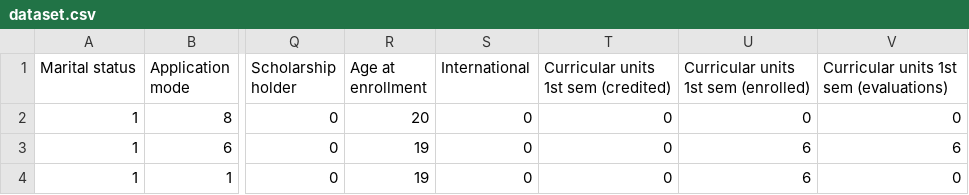
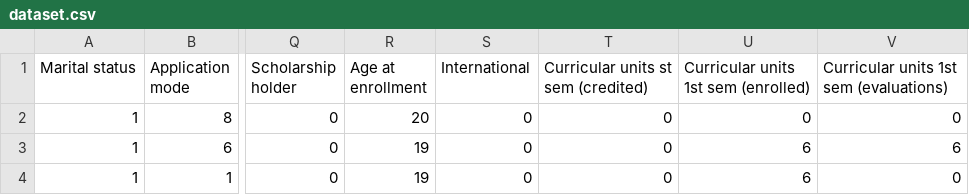
Before and after one commit to Ferru9/students-dropout-prediction, a CSV file: dataset.csv, drawn as a sheet; only a part is shown, gaps mark what is left out; the diff names each change by its address in the sheet, - before the commit and + after, or states it on an @@ line.

```diff
--- a/dataset.csv
+++ b/dataset.csv
-T1: Curricular units 1st sem (credited)
+T1: Curricular units st sem (credited)
```
Also changed, not shown: 1 other file.
